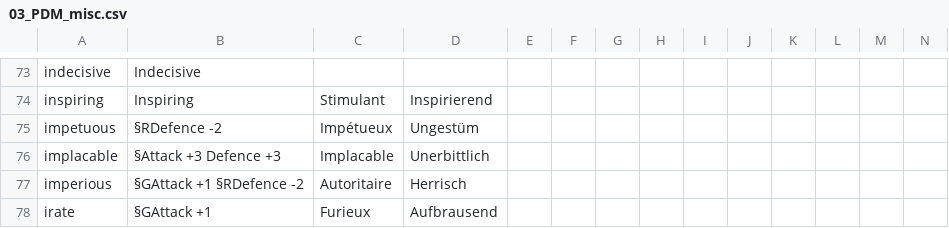
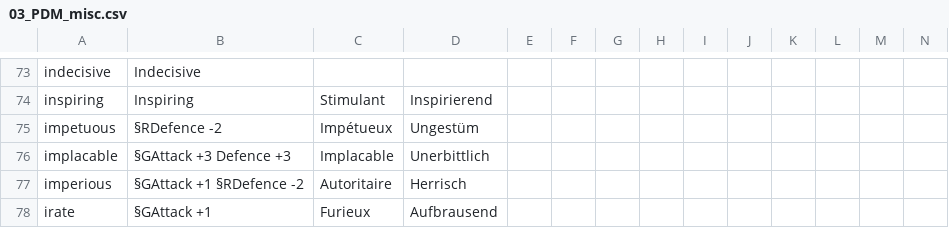
Before and after one commit to Robespeer/Basement-Cartographers-MP, a CSV file: localisation/03_PDM_misc.csv, drawn as a sheet; only a part is shown, gaps mark what is left out.

Commit message:
Update 03_PDM_misc.csv

```diff
--- a/localisation/03_PDM_misc.csv
+++ b/localisation/03_PDM_misc.csv
@@ -75,3 +75,3 @@ inspiring;Inspiring;Stimulant;Inspirierend;;;;;;;;;;;
 impetuous; §RDefence -2;Impétueux;Ungestüm;;;;;;;;;;;
-implacable; §Attack +3 Defence +3;Implacable;Unerbittlich;;;;;;;;;;;
+implacable; §GAttack +3 Defence +3;Implacable;Unerbittlich;;;;;;;;;;;
 imperious; §GAttack +1 §RDefence -2;Autoritaire;Herrisch;;;;;;;;;;;
```
